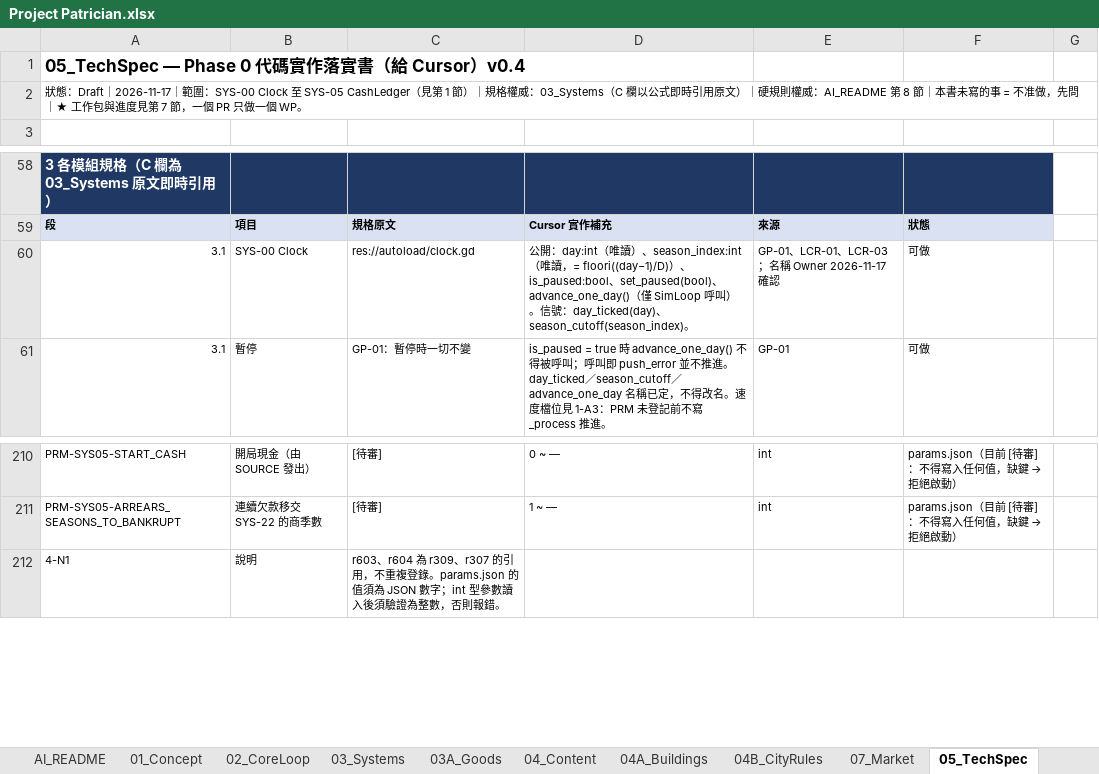
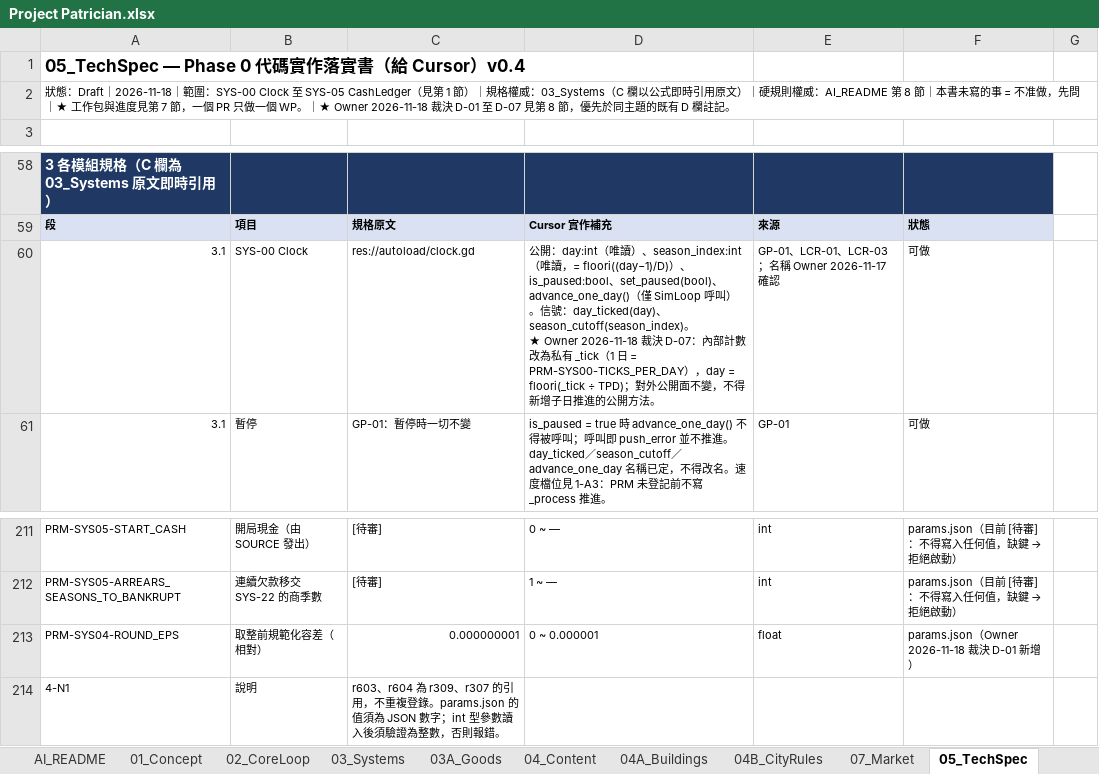
Before and after one commit to wayung0217/Project-Patrician, an Excel workbook: docs/spec/Project Patrician.xlsx, sheet 05_TechSpec, drawn as a sheet; only a part is shown, gaps mark what is left out; values as stored, in another font and other column widths than the file's, no borders; ↵ is a line break in a cell; the diff covers the shown part only; the diff names each change by its address in the sheet, - before the commit and + after, or states it on an @@ line.

Commit message:
20261118-09:12-Update-docs-specs

```diff
--- a/docs/spec/Project Patrician.xlsx (sheet 05_TechSpec)
+++ b/docs/spec/Project Patrician.xlsx (sheet 05_TechSpec)
-A2: …態：Draft｜2026-11-17｜範圍：SYS-00 Clock 至 SYS-05 CashLedger（見第 1 節）｜規格權威：03_Systems（C 欄以公式即時引用原文）｜硬規則權威：AI_README 第 8 節｜本書未寫的事 = 不准做，先問｜★ 工作包與進度見第 7 節，一個 PR 只做一個 WP。
+A2: …態：Draft｜2026-11-18｜範圍：SYS-00 Clock 至 SYS-05 CashLedger（見第 1 節）｜規格權威：03_Systems（C 欄以公式即時引用原文）｜硬規則權威：AI_README 第 8 節｜本書未寫的事 = 不准做，先問｜★ 工作包與進度見第 7 節，一個 PR 只做一個 WP。｜★ Owner 2026-11-18 裁決 D-01 至 D-07 見第 8 節，優先於同主題的既有 D 欄註記。
-D60: …season_cutoff(season_index)。
+D60: …season_cutoff(season_index)。 ↵ ★ Owner 2026-11-18 裁決 D-07：內部計數改為私有 _tick（1 日 = PRM-SYS00-TICKS_PER_DAY），day = floori(_tick ÷ TPD)；對外公開面不變，不得新增子日推進的公開方法。
+row 213: PRM-SYS04-ROUND_EPS | 取整前規範化容差（相對） | 0.000000001 | 0 ~ 0.000001 | float | params.json（Owner 2026-11-18 裁決 D-01 新增）
```
Also changed, not shown: 12 added rows, 23 edited cells and cell formats elsewhere in this sheet, sheet AI_README, 2 other files.
